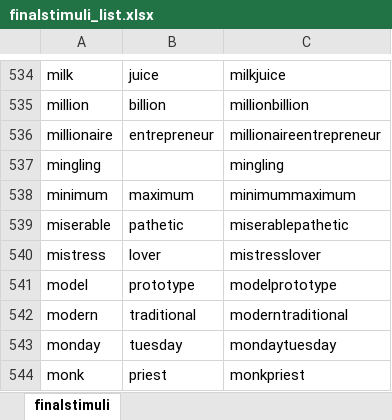
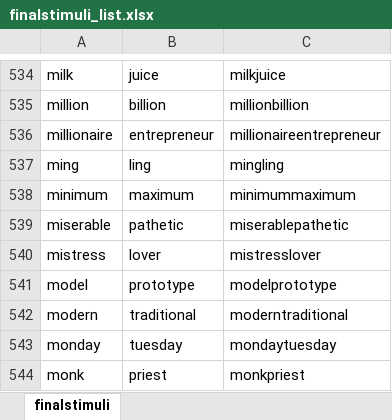
Before and after one commit to SemanticPriming/SPAML, an Excel workbook: 03_Materials/finalstimuli_list.xlsx, sheet finalstimuli, drawn as a sheet; only a part is shown, gaps mark what is left out; values as stored, in another font and other column widths than the file's, no borders; conditional formats not drawn; removed rows and columns are numbered as before the commit, all else as after; the diff names each change by its address in the sheet, - before the commit and + after, or states it on an @@ line.

```diff
--- a/03_Materials/finalstimuli_list.xlsx (sheet finalstimuli)
+++ b/03_Materials/finalstimuli_list.xlsx (sheet finalstimuli)
-row 537: mingling |  | mingling
+row 537: ming | ling | mingling
```
Also changed, not shown: 26 other files.
